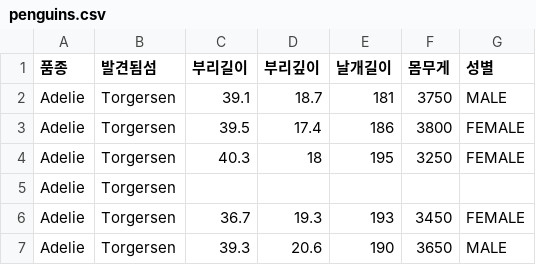
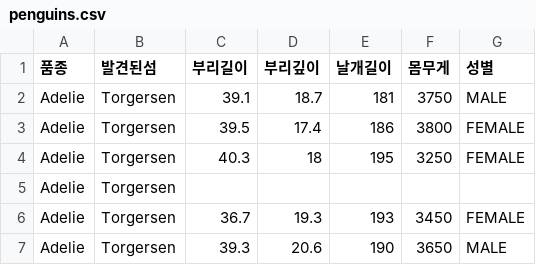
Before and after one commit to ygcho-git/basic_AI_2024, a CSV file: data/penguins.csv, drawn as a sheet; only a part is shown.

Commit message:
Update penguins.csv

```diff
--- a/data/penguins.csv
+++ b/data/penguins.csv
@@ -1,2 +1,2 @@
-품종,발견됨섬,부리길이,부리깊이,날개길이,몸무게,성별
+품종,발견된섬,부리길이,부리깊이,날개길이,몸무게,성별
 Adelie,Torgersen,39.1,18.7,181,3750,MALE
```
